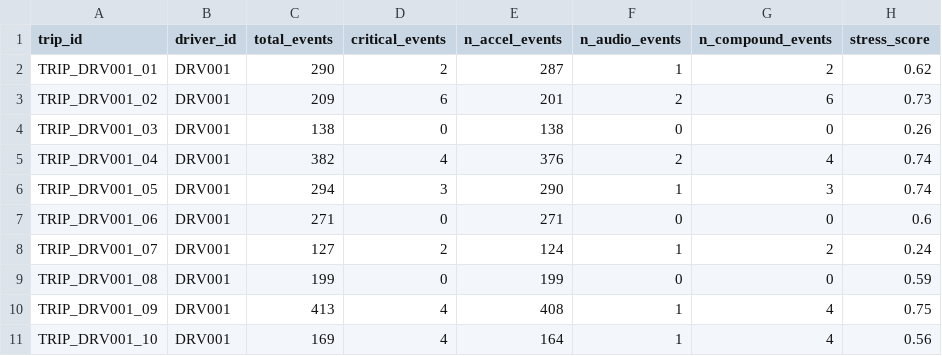
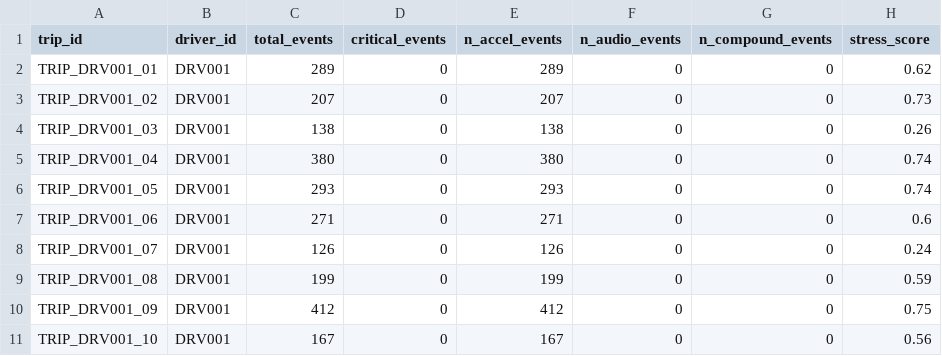
Before and after one commit to amanuniyal5/Driver-Uber-Pulse, a CSV file: outputs/trip_summaries.csv, drawn as a sheet; only a part is shown; the diff covers the shown part only; the diff names each change by its address in the sheet, - before the commit and + after, or states it on an @@ line.

```diff
--- a/outputs/trip_summaries.csv
+++ b/outputs/trip_summaries.csv
-C2 (total_events): 290
+C2 (total_events): 289
-D2 (critical_events): 2
+D2 (critical_events): 0
-E2 (n_accel_events): 287
+E2 (n_accel_events): 289
-F2 (n_audio_events): 1
+F2 (n_audio_events): 0
-G2 (n_compound_events): 2
+G2 (n_compound_events): 0
-C3 (total_events): 209
+C3 (total_events): 207
-D3 (critical_events): 6
+D3 (critical_events): 0
-E3 (n_accel_events): 201
+E3 (n_accel_events): 207
-F3 (n_audio_events): 2
+F3 (n_audio_events): 0
-G3 (n_compound_events): 6
+G3 (n_compound_events): 0
-C5 (total_events): 382
+C5 (total_events): 380
-D5 (critical_events): 4
+D5 (critical_events): 0
-E5 (n_accel_events): 376
+E5 (n_accel_events): 380
-F5 (n_audio_events): 2
+F5 (n_audio_events): 0
-G5 (n_compound_events): 4
+G5 (n_compound_events): 0
-C6 (total_events): 294
+C6 (total_events): 293
-D6 (critical_events): 3
+D6 (critical_events): 0
-E6 (n_accel_events): 290
+E6 (n_accel_events): 293
-F6 (n_audio_events): 1
+F6 (n_audio_events): 0
-G6 (n_compound_events): 3
+G6 (n_compound_events): 0
-C8 (total_events): 127
+C8 (total_events): 126
-D8 (critical_events): 2
+D8 (critical_events): 0
-E8 (n_accel_events): 124
+E8 (n_accel_events): 126
-F8 (n_audio_events): 1
+F8 (n_audio_events): 0
-G8 (n_compound_events): 2
+G8 (n_compound_events): 0
-C10 (total_events): 413
+C10 (total_events): 412
-D10:D11 (critical_events): 4
+D10:D11 (critical_events): 0
-E10 (n_accel_events): 408
+E10 (n_accel_events): 412
-F10:F11 (n_audio_events): 1
+F10:F11 (n_audio_events): 0
-G10:G11 (n_compound_events): 4
+G10:G11 (n_compound_events): 0
-C11 (total_events): 169
+C11 (total_events): 167
-E11 (n_accel_events): 164
+E11 (n_accel_events): 167
```
Also changed, not shown: 49 edited cells elsewhere in this file, simulation_data/processed_outputs/audio_flagged_moments.csv, simulation_data/processed_outputs/earnings_forecast.csv, 23 other files.
